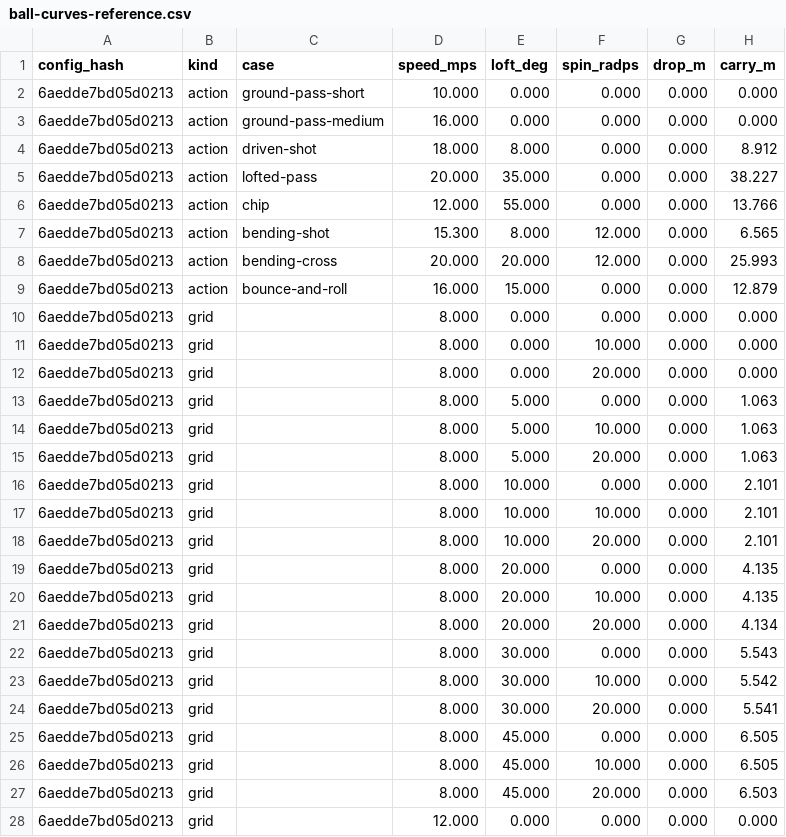
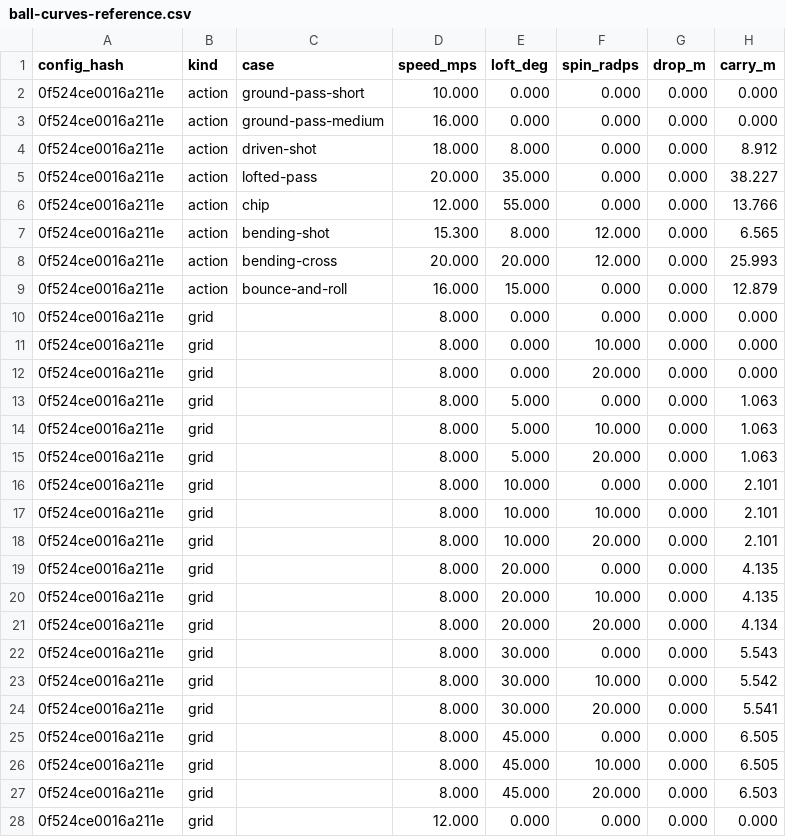
Before and after one commit to enkeldesign/eleven, a CSV file: docs/simulation/ball-curves-reference.csv, drawn as a sheet; only a part is shown; the diff covers the shown part only; the diff names each change by its address in the sheet, - before the commit and + after, or states it on an @@ line.

```diff
--- a/docs/simulation/ball-curves-reference.csv
+++ b/docs/simulation/ball-curves-reference.csv
-A2:A28 (config_hash): 6aedde7bd05d0213
+A2:A28 (config_hash): 0f524ce0016a211e
```
Also changed, not shown: 95 edited cells elsewhere in this file, docs/simulation/challenge-reference.csv, docs/simulation/cpu-trials-reference.csv, 13 other files.
